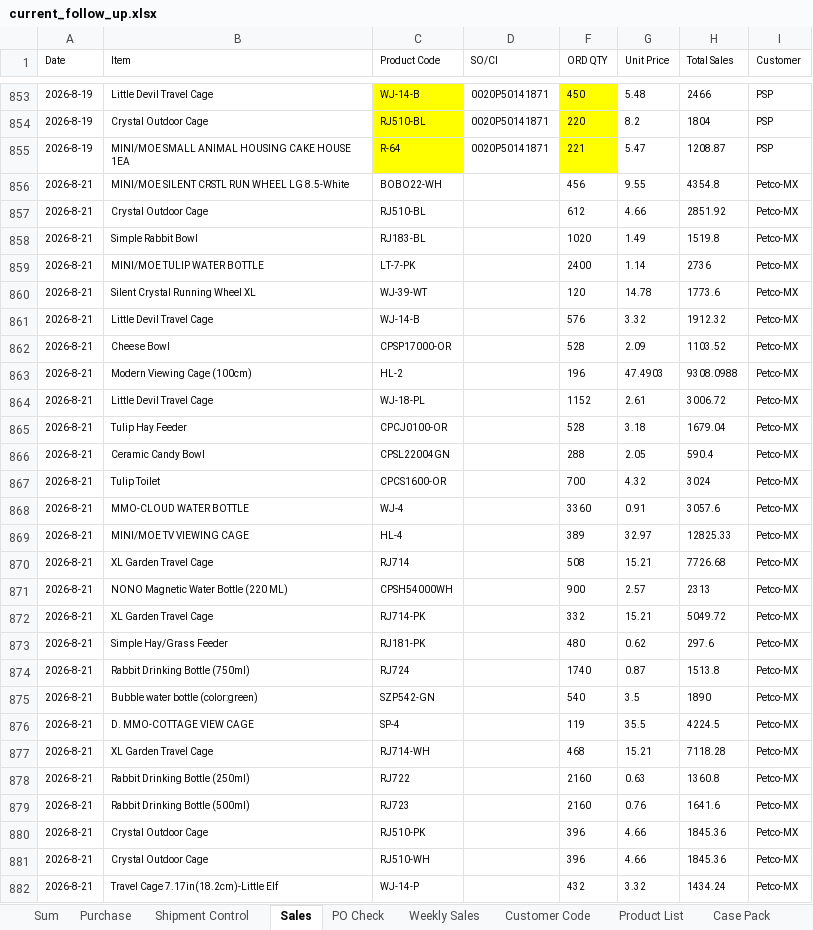
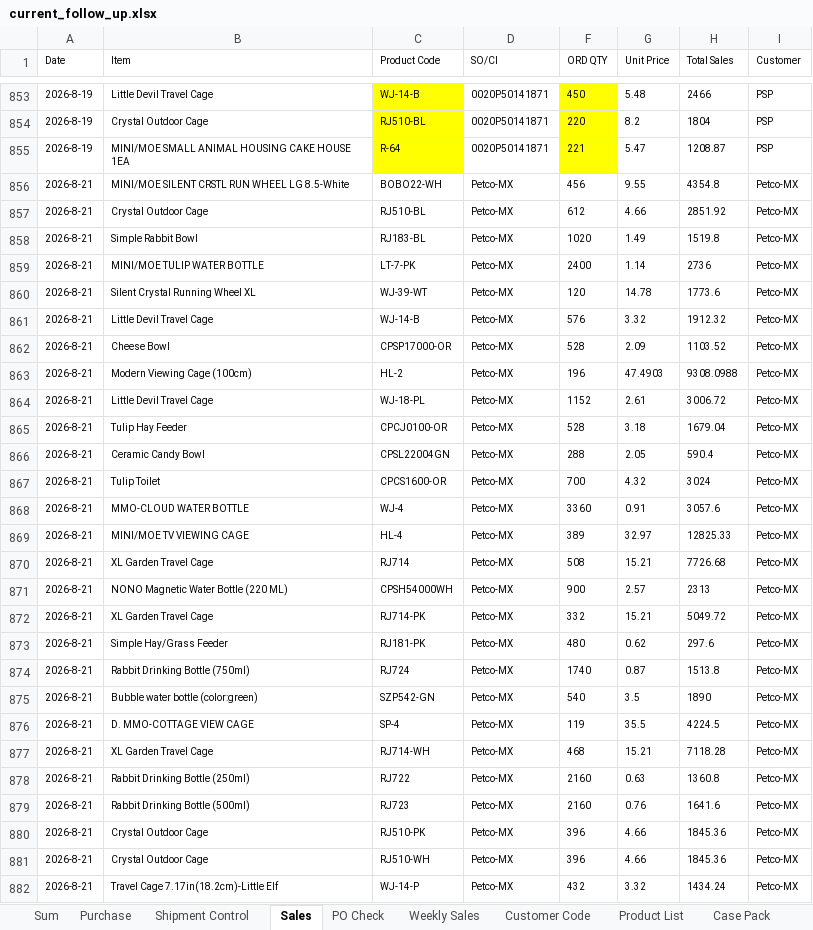
Before and after one commit to nicolechu111111-lgtm/scm-risk-dashboard, an Excel workbook: data/current_follow_up.xlsx, sheet Sales, drawn as a sheet; only a part is shown, gaps mark what is left out; values as stored, in another font and other column widths than the file's, no borders; the diff covers the shown part only; the diff names each change by its address in the sheet, - before the commit and + after, or states it on an @@ line.

```diff
--- a/data/current_follow_up.xlsx (sheet Sales)
+++ b/data/current_follow_up.xlsx (sheet Sales)
-D856:D882 (SO/CI): (empty)
+D856:D882 (SO/CI): Petco-MX
```
Also changed, not shown: 18 added rows, 113 edited cells and cell formats elsewhere in this sheet, sheet Sum, sheet PO Check, sheet Weekly Sales, sheet Purchase, sheet Shipment Control, sheet Product List, formulas that keep their value.
